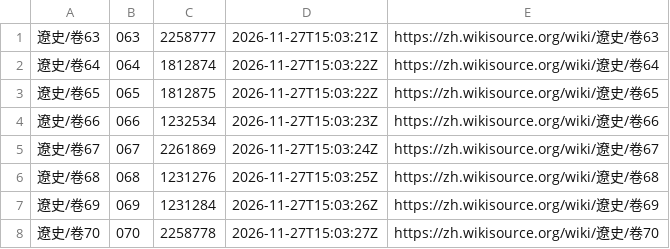
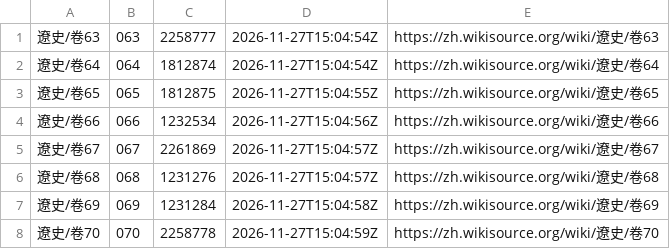
Before and after one commit to yuanqingfei/25history, a TSV file: 底本/维基文库/遼史/manifest.tsv, drawn as a sheet.

```diff
--- a/底本/维基文库/遼史/manifest.tsv
+++ b/底本/维基文库/遼史/manifest.tsv
@@ -1,8 +1,8 @@
-遼史/卷63	063	2258777	2026-11-27T15:03:21Z	https://zh.wikisource.org/wiki/遼史/卷63
-遼史/卷64	064	1812874	2026-11-27T15:03:22Z	https://zh.wikisource.org/wiki/遼史/卷64
-遼史/卷65	065	1812875	2026-11-27T15:03:22Z	https://zh.wikisource.org/wiki/遼史/卷65
-遼史/卷66	066	1232534	2026-11-27T15:03:23Z	https://zh.wikisource.org/wiki/遼史/卷66
-遼史/卷67	067	2261869	2026-11-27T15:03:24Z	https://zh.wikisource.org/wiki/遼史/卷67
-遼史/卷68	068	1231276	2026-11-27T15:03:25Z	https://zh.wikisource.org/wiki/遼史/卷68
-遼史/卷69	069	1231284	2026-11-27T15:03:26Z	https://zh.wikisource.org/wiki/遼史/卷69
-遼史/卷70	070	2258778	2026-11-27T15:03:27Z	https://zh.wikisource.org/wiki/遼史/卷70
+遼史/卷63	063	2258777	2026-11-27T15:04:54Z	https://zh.wikisource.org/wiki/遼史/卷63
+遼史/卷64	064	1812874	2026-11-27T15:04:54Z	https://zh.wikisource.org/wiki/遼史/卷64
+遼史/卷65	065	1812875	2026-11-27T15:04:55Z	https://zh.wikisource.org/wiki/遼史/卷65
+遼史/卷66	066	1232534	2026-11-27T15:04:56Z	https://zh.wikisource.org/wiki/遼史/卷66
+遼史/卷67	067	2261869	2026-11-27T15:04:57Z	https://zh.wikisource.org/wiki/遼史/卷67
+遼史/卷68	068	1231276	2026-11-27T15:04:57Z	https://zh.wikisource.org/wiki/遼史/卷68
+遼史/卷69	069	1231284	2026-11-27T15:04:58Z	https://zh.wikisource.org/wiki/遼史/卷69
+遼史/卷70	070	2258778	2026-11-27T15:04:59Z	https://zh.wikisource.org/wiki/遼史/卷70
```
Also changed, not shown: 底本/维基文库/元史/manifest.tsv, 底本/维基文库/史記/manifest.tsv, 34 other files.
